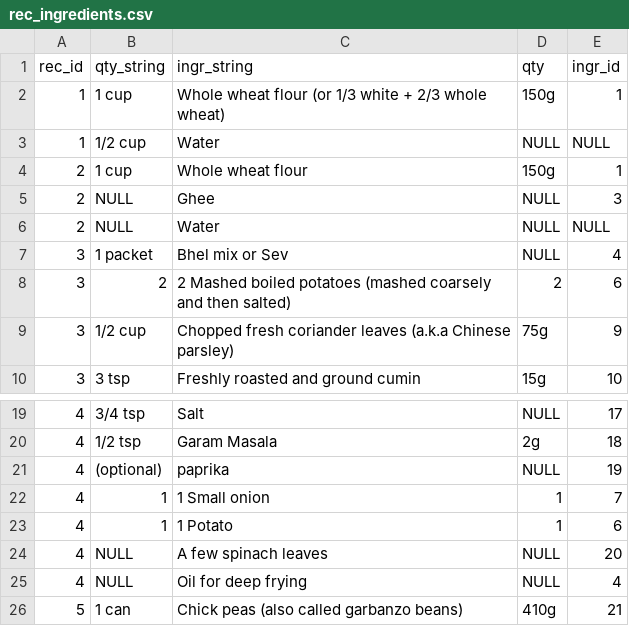
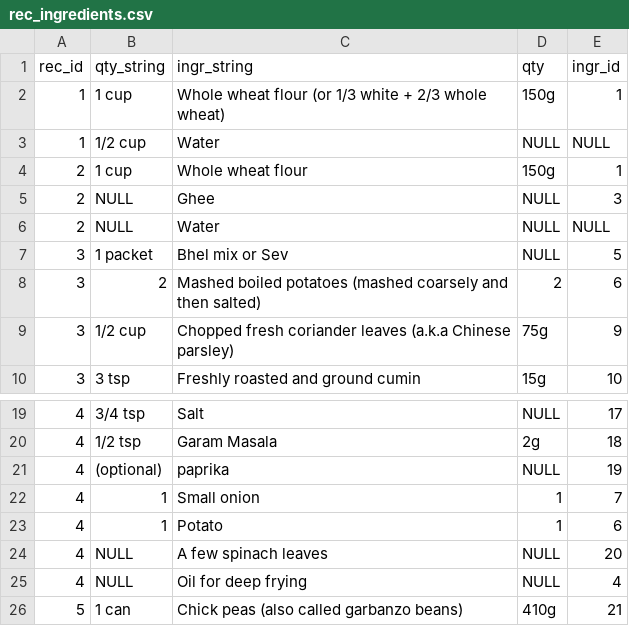
Before and after one commit to gdadlaney/kitas, a CSV file: extra/db entry csv/rec_ingredients.csv, drawn as a sheet; only a part is shown, gaps mark what is left out; the diff names each change by its address in the sheet, - before the commit and + after, or states it on an @@ line.

```diff
--- a/extra/db entry csv/rec_ingredients.csv
+++ b/extra/db entry csv/rec_ingredients.csv
-E7 (ingr_id): 4
+E7 (ingr_id): 5
-C8 (ingr_string): 2 Mashed boiled…
+C8 (ingr_string): Mashed boiled…
-C22 (ingr_string): 1 Small onion
+C22 (ingr_string): Small onion
-C23 (ingr_string): 1 Potato
+C23 (ingr_string): Potato
```
Also changed, not shown: extra/db entry csv/recipes.csv, 2 other files.
